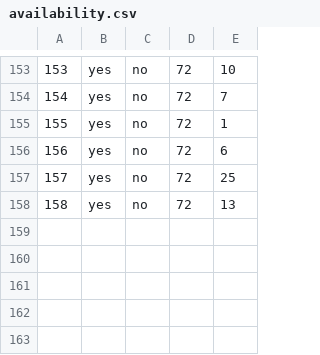
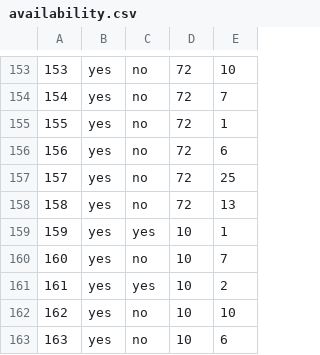
Before and after one commit to haileyxerces/MilkweedTables, a CSV file: availability.csv, drawn as a sheet; only a part is shown, gaps mark what is left out; the diff names each change by its address in the sheet, - before the commit and + after, or states it on an @@ line.

Commit message:
Added 5 records for Agrecol (vendor 10)

```diff
--- a/availability.csv
+++ b/availability.csv
+row 159: 159 | yes | yes | 10 | 1
+row 160: 160 | yes | no | 10 | 7
+row 161: 161 | yes | yes | 10 | 2
+row 162: 162 | yes | no | 10 | 10
+row 163: 163 | yes | no | 10 | 6
```
